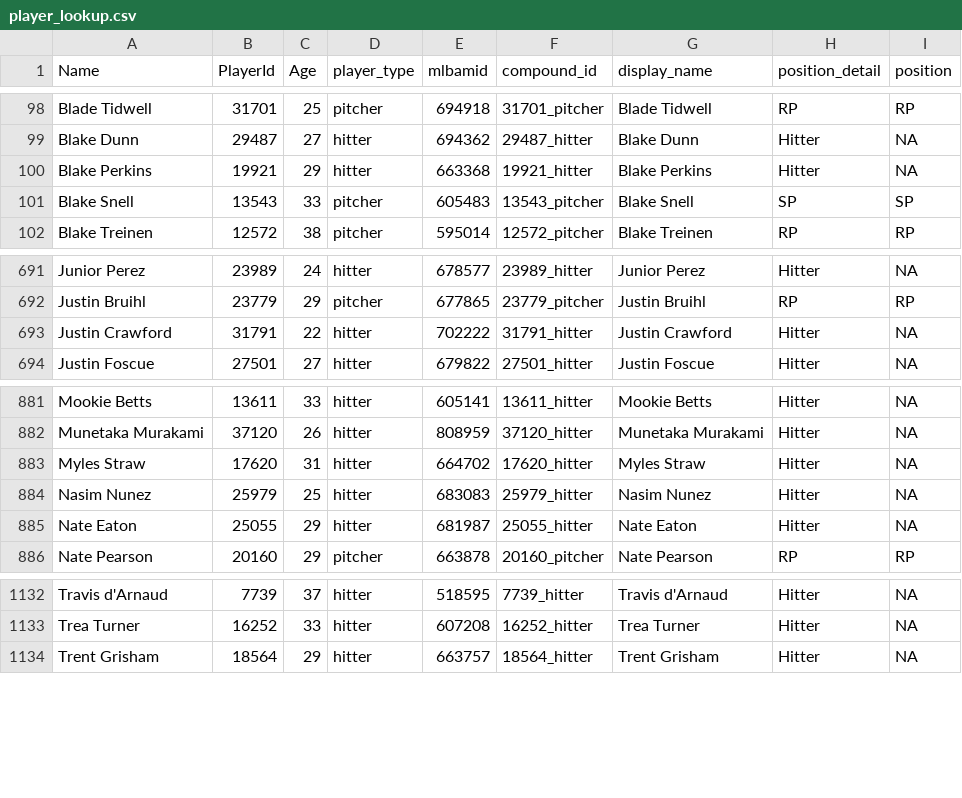
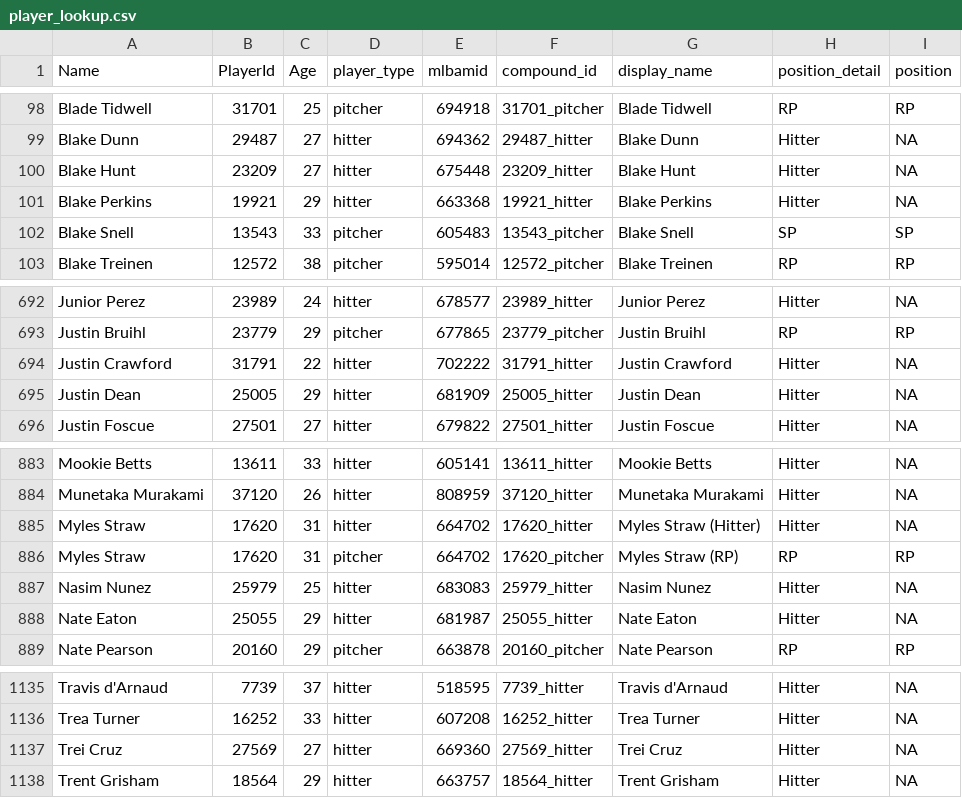
Before and after one commit to rpollack/mcfarland, a CSV file: player_lookup.csv, drawn as a sheet; only a part is shown, gaps mark what is left out.

```diff
--- a/player_lookup.csv
+++ b/player_lookup.csv
@@ -99,2 +99,3 @@ Blade Tidwell,31701,25,pitcher,694918,31701_pitcher,Blade Tidwell,RP,RP
 Blake Dunn,29487,27,hitter,694362,29487_hitter,Blake Dunn,Hitter,NA
+Blake Hunt,23209,27,hitter,675448,23209_hitter,Blake Hunt,Hitter,NA
 Blake Perkins,19921,29,hitter,663368,19921_hitter,Blake Perkins,Hitter,NA
@@ -693,2 +694,3 @@ Justin Bruihl,23779,29,pitcher,677865,23779_pitcher,Justin Bruihl,RP,RP
 Justin Crawford,31791,22,hitter,702222,31791_hitter,Justin Crawford,Hitter,NA
+Justin Dean,25005,29,hitter,681909,25005_hitter,Justin Dean,Hitter,NA
 Justin Foscue,27501,27,hitter,679822,27501_hitter,Justin Foscue,Hitter,NA
@@ -882,3 +884,4 @@ Mookie Betts,13611,33,hitter,605141,13611_hitter,Mookie Betts,Hitter,NA
 Munetaka Murakami,37120,26,hitter,808959,37120_hitter,Munetaka Murakami,Hitter,NA
-Myles Straw,17620,31,hitter,664702,17620_hitter,Myles Straw,Hitter,NA
+Myles Straw,17620,31,hitter,664702,17620_hitter,Myles Straw (Hitter),Hitter,NA
+Myles Straw,17620,31,pitcher,664702,17620_pitcher,Myles Straw (RP),RP,RP
 Nasim Nunez,25979,25,hitter,683083,25979_hitter,Nasim Nunez,Hitter,NA
@@ -1133,2 +1136,3 @@ Travis d'Arnaud,7739,37,hitter,518595,7739_hitter,Travis d'Arnaud,Hitter,NA
 Trea Turner,16252,33,hitter,607208,16252_hitter,Trea Turner,Hitter,NA
+Trei Cruz,27569,27,hitter,669360,27569_hitter,Trei Cruz,Hitter,NA
 Trent Grisham,18564,29,hitter,663757,18564_hitter,Trent Grisham,Hitter,NA
```
Also changed, not shown: full_stats_hitters.csv, full_stats_pitchers.csv, 1 other file.
